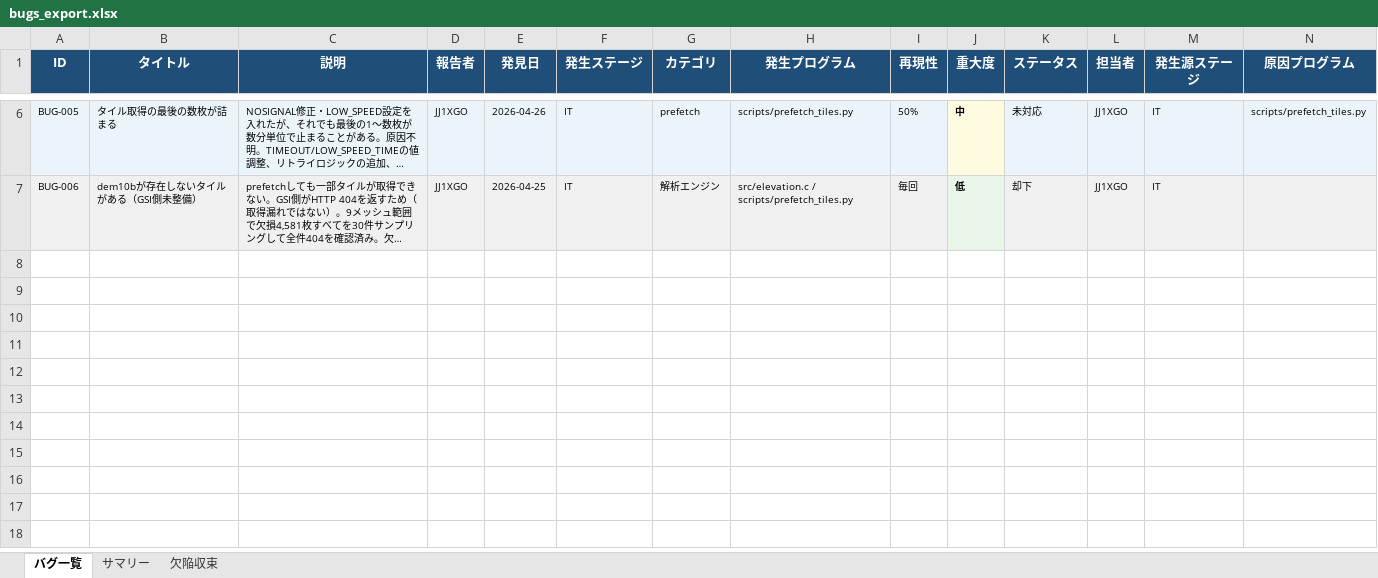
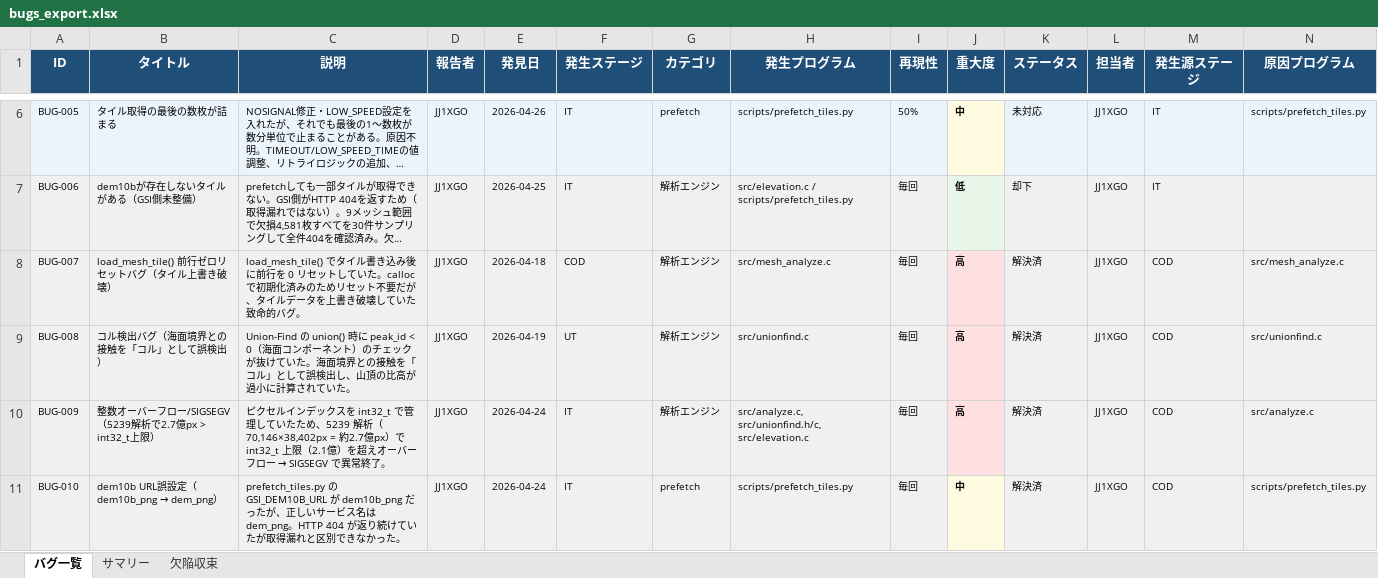
Before and after one commit to JJ1XGO/findsummits, an Excel workbook: .claude/mgmt/bug-system/reports/bugs_export.xlsx, sheet バグ一覧, drawn as a sheet; only a part is shown, gaps mark what is left out; long unchanged cells end in …; values as stored, in another font and other column widths than the file's, no borders; rows hold the shown columns only; the diff covers the shown part only; the diff names each change by its address in the sheet, - before the commit and + after, or states it on an @@ line.

```diff
--- a/.claude/mgmt/bug-system/reports/bugs_export.xlsx (sheet バグ一覧)
+++ b/.claude/mgmt/bug-system/reports/bugs_export.xlsx (sheet バグ一覧)
+row 8: BUG-007 | load_mesh_tile() 前行ゼロリセットバグ（タイル上書き破壊） | load_mesh_tile() でタイル書き込み後に前行を 0 リセットしていた。calloc で初期化済みのためリセット不要だが、タイルデータを上書き破壊していた致命的バグ。 | JJ1XGO | 2026-04-18 | COD | 解析エンジン | src/mesh_analyze.c | 毎回 | 高 | 解決済 | JJ1XGO | COD | src/mesh_analyze.c
+row 9: BUG-008 | コル検出バグ（海面境界との接触を「コル」として誤検出） | Union-Find の union() 時に peak_id < 0（海面コンポーネント）のチェックが抜けていた。海面境界との接触を「コル」として誤検出し、山頂の比高が過小に計算されていた。 | JJ1XGO | 2026-04-19 | UT | 解析エンジン | src/unionfind.c | 毎回 | 高 | 解決済 | JJ1XGO | COD | src/unionfind.c
+row 10: BUG-009 | 整数オーバーフロー/SIGSEGV（5239解析で2.7億px > int32_t上限） | ピクセルインデックスを int32_t で管理していたため、5239 解析（70,146×38,402px = 約2.7億px）で int32_t 上限（2.1億）を超えオーバーフロー → SIGSEGV で異常終了。 | JJ1XGO | 2026-04-24 | IT | 解析エンジン | src/analyze.c, src/unionfind.h/c, src/elevation.c | 毎回 | 高 | 解決済 | JJ1XGO | COD | src/analyze.c
+row 11: BUG-010 | dem10b URL誤設定（dem10b_png → dem_png） | prefetch_tiles.py の GSI_DEM10B_URL が dem10b_png だったが、正しいサービス名は dem_png。HTTP 404 が返り続けていたが取得漏れと区別できなかった。 | JJ1XGO | 2026-04-24 | IT | prefetch | scripts/prefetch_tiles.py | 毎回 | 中 | 解決済 | JJ1XGO | COD | scripts/prefetch_tiles.py
```
Also changed, not shown: 3 added rows elsewhere in this sheet, sheet 欠陥収束, sheet サマリー, charts or pictures, .claude/mgmt/issue-system/reports/issues_export.xlsx, 2 other files.
